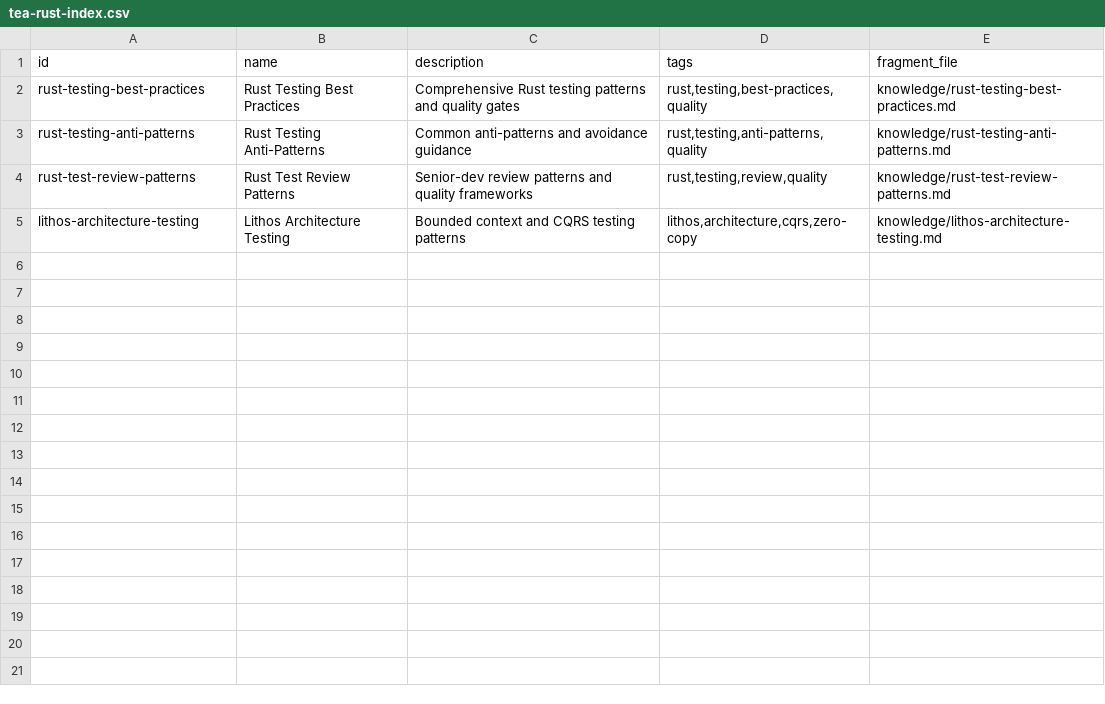
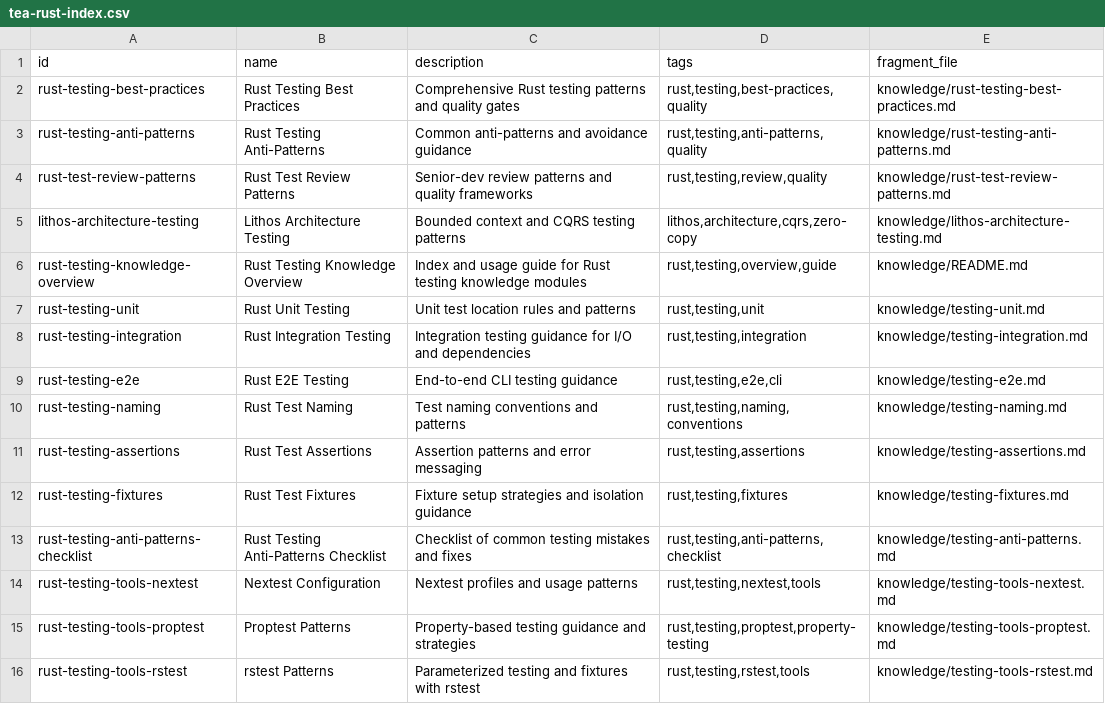
Before and after one commit to JackMatanky/lithos, a CSV file: _bmad/custom/tea-rust/knowledge/tea-rust-index.csv, drawn as a sheet.

Commit message:
chore(tea-rust): expand testing guidance library

```diff
--- a/_bmad/custom/tea-rust/knowledge/tea-rust-index.csv
+++ b/_bmad/custom/tea-rust/knowledge/tea-rust-index.csv
@@ -5 +5,12 @@ rust-test-review-patterns,Rust Test Review Patterns,Senior-dev review patterns a
 lithos-architecture-testing,Lithos Architecture Testing,Bounded context and CQRS testing patterns,"lithos,architecture,cqrs,zero-copy",knowledge/lithos-architecture-testing.md
+rust-testing-knowledge-overview,Rust Testing Knowledge Overview,Index and usage guide for Rust testing knowledge modules,"rust,testing,overview,guide",knowledge/README.md
+rust-testing-unit,Rust Unit Testing,Unit test location rules and patterns,"rust,testing,unit",knowledge/testing-unit.md
+rust-testing-integration,Rust Integration Testing,Integration testing guidance for I/O and dependencies,"rust,testing,integration",knowledge/testing-integration.md
+rust-testing-e2e,Rust E2E Testing,End-to-end CLI testing guidance,"rust,testing,e2e,cli",knowledge/testing-e2e.md
+rust-testing-naming,Rust Test Naming,Test naming conventions and patterns,"rust,testing,naming,conventions",knowledge/testing-naming.md
+rust-testing-assertions,Rust Test Assertions,Assertion patterns and error messaging,"rust,testing,assertions",knowledge/testing-assertions.md
+rust-testing-fixtures,Rust Test Fixtures,Fixture setup strategies and isolation guidance,"rust,testing,fixtures",knowledge/testing-fixtures.md
+rust-testing-anti-patterns-checklist,Rust Testing Anti-Patterns Checklist,Checklist of common testing mistakes and fixes,"rust,testing,anti-patterns,checklist",knowledge/testing-anti-patterns.md
+rust-testing-tools-nextest,Nextest Configuration,Nextest profiles and usage patterns,"rust,testing,nextest,tools",knowledge/testing-tools-nextest.md
+rust-testing-tools-proptest,Proptest Patterns,Property-based testing guidance and strategies,"rust,testing,proptest,property-testing",knowledge/testing-tools-proptest.md
+rust-testing-tools-rstest,rstest Patterns,Parameterized testing and fixtures with rstest,"rust,testing,rstest,tools",knowledge/testing-tools-rstest.md
```
Also changed, not shown: 11 other files.
